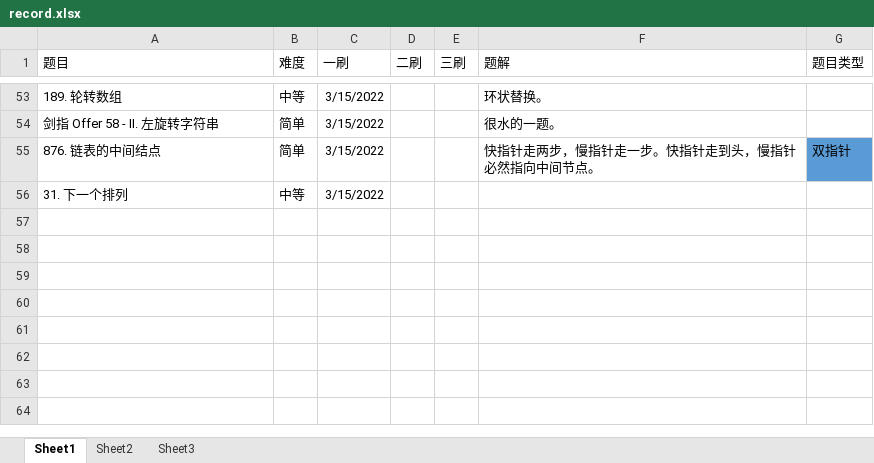
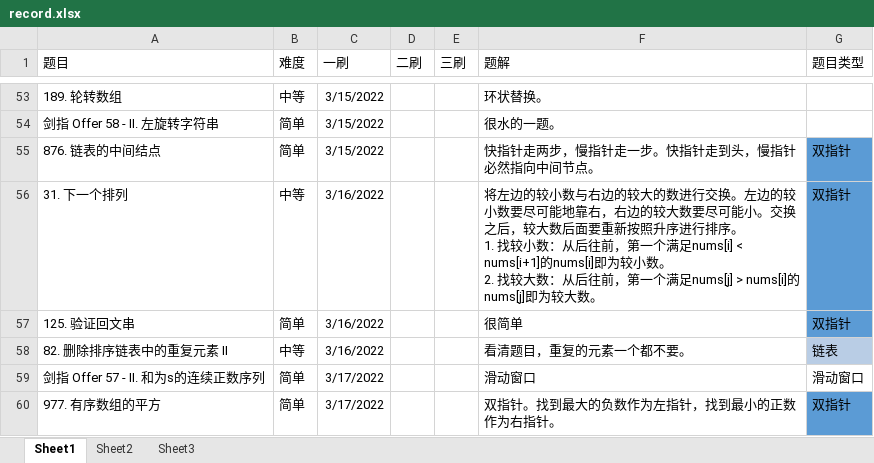
Before and after one commit to ddxiaoming/leetcode_cpp, an Excel workbook: record.xlsx, sheet Sheet1, drawn as a sheet; only a part is shown, gaps mark what is left out; values as stored, in another font and other column widths than the file's, no borders; table styles not drawn; ↵ is a line break in a cell; the diff names each change by its address in the sheet, - before the commit and + after, or states it on an @@ line.

```diff
--- a/record.xlsx (sheet Sheet1)
+++ b/record.xlsx (sheet Sheet1)
-C56 (一刷): 3/15/2022
+C56 (一刷): 3/16/2022
-F56 (题解): (empty)
+F56 (题解): 将左边的较小数与右边的较大的数进行交换。左边的较小数要尽可能地靠右，右边的较大数要尽可能小。交换之后，较大数后面要重新按照升序进行排序。 ↵ 1. 找较小数：从后往前，第一个满足nums[i] < nums[i+1]的nums[i]即为较小数。 ↵ 2. 找较大数：从后往前，第一个满足nums[j] > nums[i]的nums[j]即为较大数。
-G56 (题目类型): (empty)
+G56 (题目类型): 双指针
-G56 fill: none
+G56 fill: #5B9BD5
+row 57: 125. 验证回文串 | 简单 | 3/16/2022 |  |  | 很简单 | 双指针
+row 58: 82. 删除排序链表中的重复元素 II | 中等 | 3/16/2022 |  |  | 看清题目，重复的元素一个都不要。 | 链表
+row 59: 剑指 Offer 57 - II. 和为s的连续正数序列 | 简单 | 3/17/2022 |  |  | 滑动窗口 | 滑动窗口
+row 60: 977. 有序数组的平方 | 简单 | 3/17/2022 |  |  | 双指针。找到最大的负数作为左指针，找到最小的正数作为右指针。 | 双指针
```
Also changed, not shown: 7 other files.
